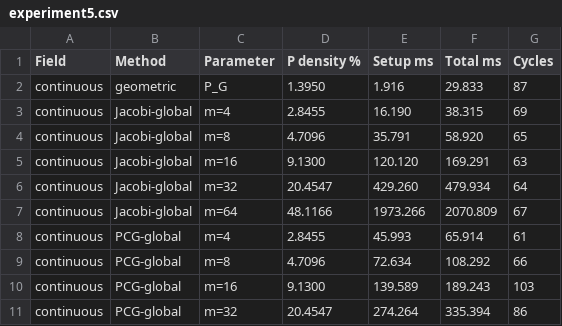
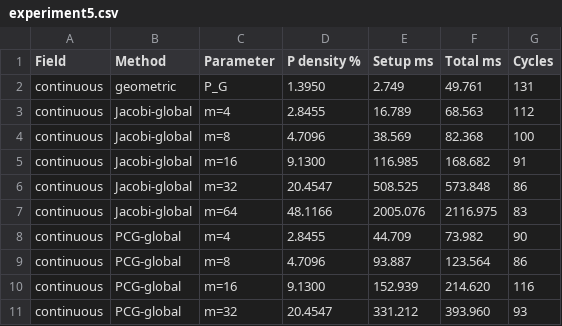
Before and after one commit to zebramath/multiscale_two_grids_iteration, a CSV file: code/results/experiment5.csv, drawn as a sheet; only a part is shown; the diff covers the shown part only.

```diff
--- a/code/results/experiment5.csv
+++ b/code/results/experiment5.csv
@@ -1,11 +1,11 @@
 Field,Method,Parameter,P density %,Setup ms,Total ms,Cycles
-continuous,geometric,P_G,1.3950,1.916,29.833,87
-continuous,Jacobi-global,m=4,2.8455,16.190,38.315,69
-continuous,Jacobi-global,m=8,4.7096,35.791,58.920,65
-continuous,Jacobi-global,m=16,9.1300,120.120,169.291,63
-continuous,Jacobi-global,m=32,20.4547,429.260,479.934,64
-continuous,Jacobi-global,m=64,48.1166,1973.266,2070.809,67
-continuous,PCG-global,m=4,2.8455,45.993,65.914,61
-continuous,PCG-global,m=8,4.7096,72.634,108.292,66
-continuous,PCG-global,m=16,9.1300,139.589,189.243,103
-continuous,PCG-global,m=32,20.4547,274.264,335.394,86
+continuous,geometric,P_G,1.3950,2.749,49.761,131
+continuous,Jacobi-global,m=4,2.8455,16.789,68.563,112
+continuous,Jacobi-global,m=8,4.7096,38.569,82.368,100
+continuous,Jacobi-global,m=16,9.1300,116.985,168.682,91
+continuous,Jacobi-global,m=32,20.4547,508.525,573.848,86
+continuous,Jacobi-global,m=64,48.1166,2005.076,2116.975,83
+continuous,PCG-global,m=4,2.8455,44.709,73.982,90
+continuous,PCG-global,m=8,4.7096,93.887,123.564,86
+continuous,PCG-global,m=16,9.1300,152.939,214.620,116
+continuous,PCG-global,m=32,20.4547,331.212,393.960,93
```
Also changed, not shown: 78 edited cells elsewhere in this file, code/results/experiment1.csv, code/results/experiment2.csv, 14 other files.
